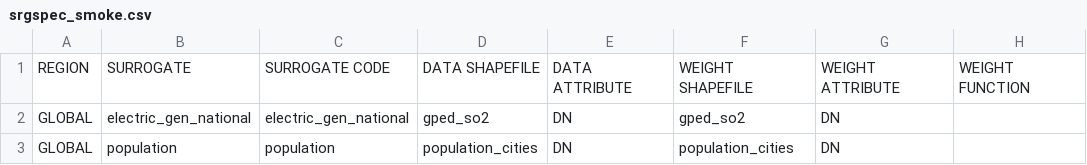
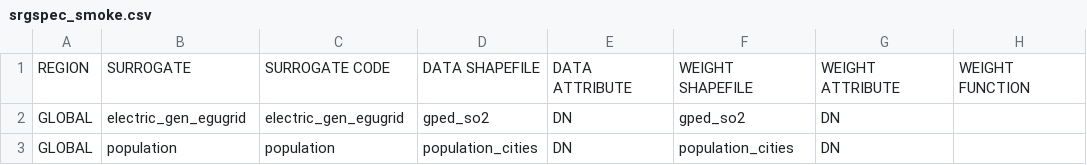
Before and after one commit to joe-getcouragenow/cityaq, a CSV file: cmd/srgspec_smoke.csv, drawn as a sheet; only a part is shown; the diff names each change by its address in the sheet, - before the commit and + after, or states it on an @@ line.

```diff
--- a/cmd/srgspec_smoke.csv
+++ b/cmd/srgspec_smoke.csv
-B2: electric_gen_national
+B2: electric_gen_egugrid
-C2: electric_gen_national
+C2: electric_gen_egugrid
```
Also changed, not shown: 12 other files.
